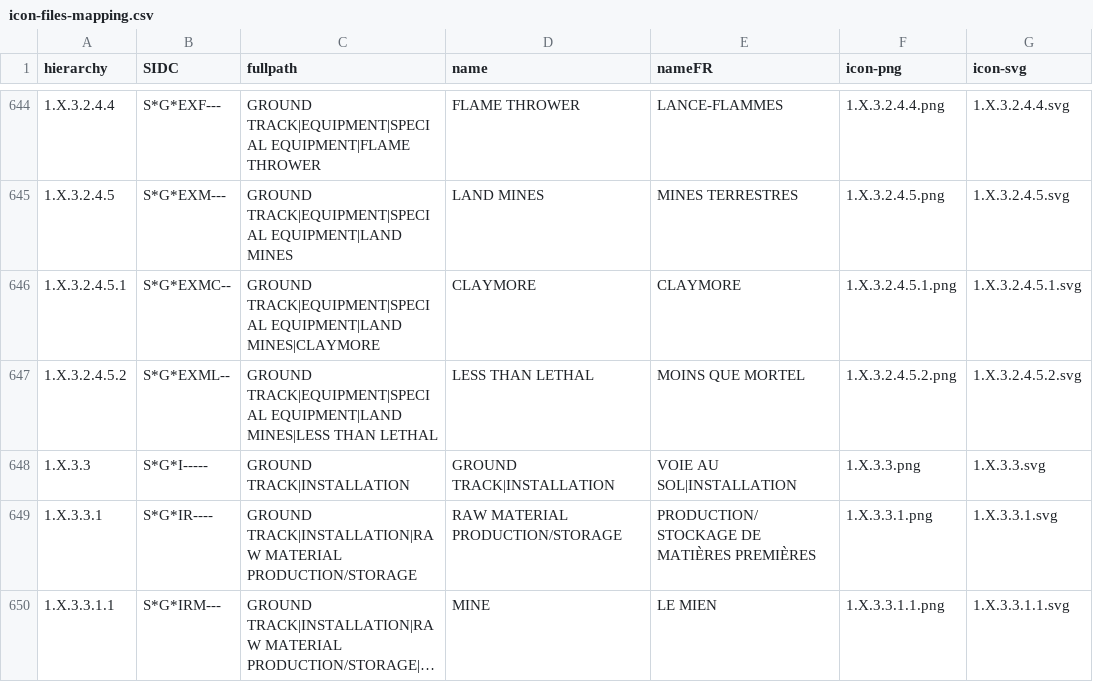
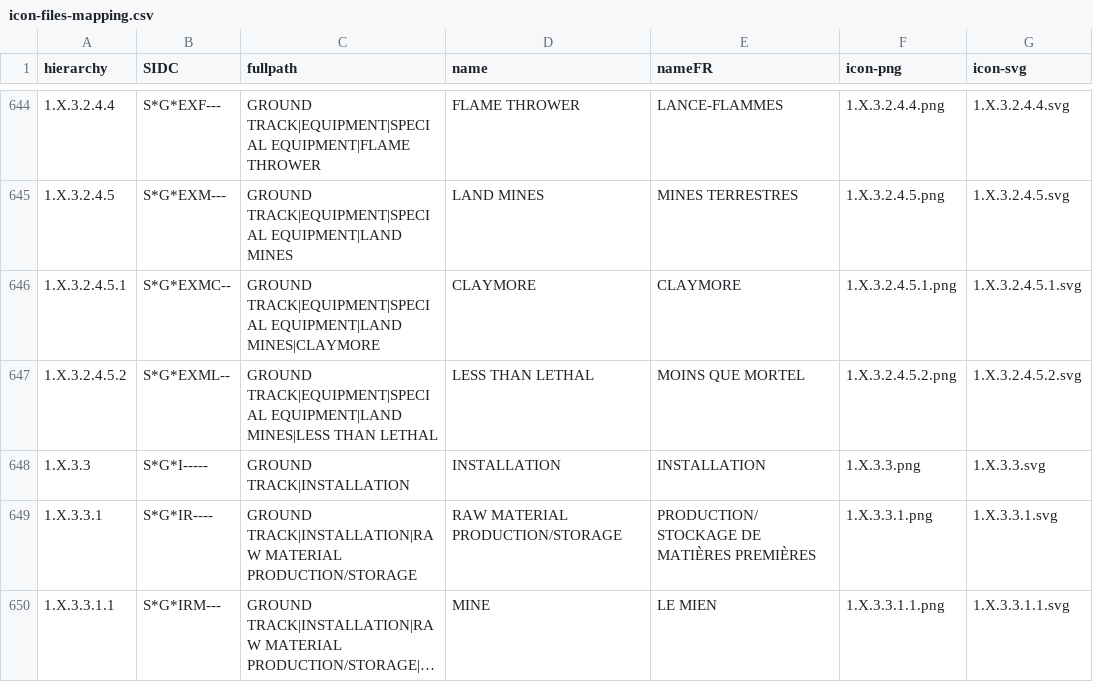
Before and after one commit to PingouInfini/mil-std-2525-app6, a CSV file: APP6-icons/icon-files-mapping.csv, drawn as a sheet; only a part is shown, gaps mark what is left out; long unchanged cells end in ….

Commit message:
Fix ground installation & encoding csv as utf-8

```diff
--- a/APP6-icons/icon-files-mapping.csv
+++ b/APP6-icons/icon-files-mapping.csv
@@ -647,3 +647,3 @@ hierarchy;SIDC;fullpath;name;nameFR;icon-png;icon-svg
 1.X.3.2.4.5.2;S*G*EXML--;GROUND TRACK|EQUIPMENT|SPECIAL EQUIPMENT|LAND MINES|LESS THAN LETHAL;LESS THAN LETHAL;MOINS QUE MORTEL;1.X.3.2.4.5.2.png;1.X.3.2.4.5.2.svg
-1.X.3.3;S*G*I-----;GROUND TRACK|INSTALLATION;GROUND TRACK|INSTALLATION;VOIE AU SOL|INSTALLATION;1.X.3.3.png;1.X.3.3.svg
+1.X.3.3;S*G*I-----;GROUND TRACK|INSTALLATION;INSTALLATION;INSTALLATION;1.X.3.3.png;1.X.3.3.svg
 1.X.3.3.1;S*G*IR----;GROUND TRACK|INSTALLATION|RAW MATERIAL PRODUCTION/STORAGE;RAW MATERIAL PRODUCTION/STORAGE;PRODUCTION/STOCKAGE DE MATIÈRES PREMIÈRES;1.X.3.3.1.png;1.X.3.3.1.svg
```
Also changed, not shown: 2 other files.
